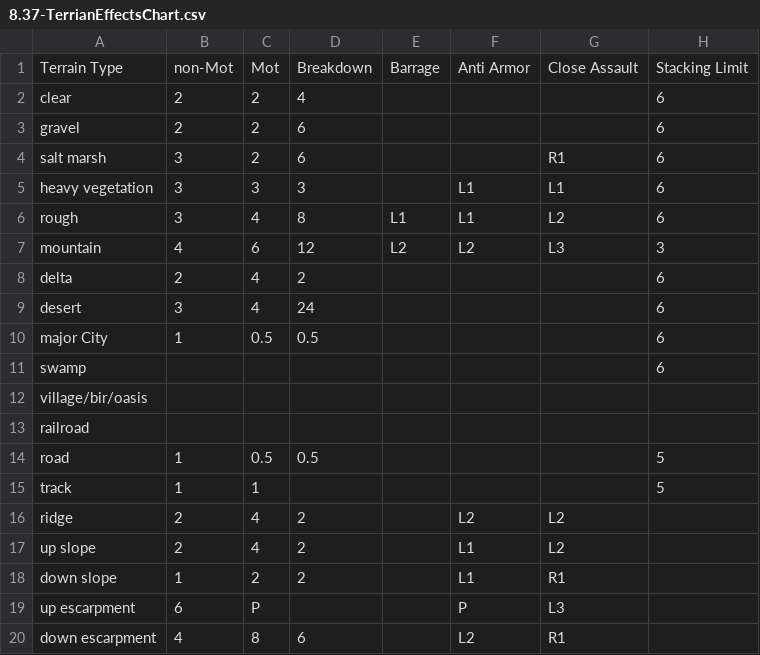
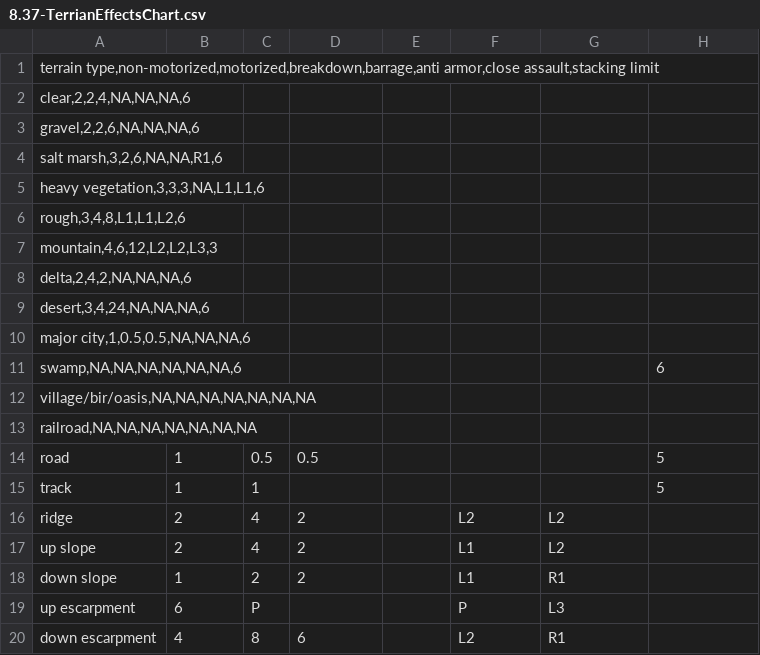
Before and after one commit to bouvdog/CfNA, a CSV file: ChartsAndTables/8.37-TerrianEffectsChart.csv, drawn as a sheet; only a part is shown.

Commit message:
Terrian Effects Chart

```diff
--- a/ChartsAndTables/8.37-TerrianEffectsChart.csv
+++ b/ChartsAndTables/8.37-TerrianEffectsChart.csv
@@ -1,14 +1,14 @@
-Terrain Type	non-Mot	Mot	Breakdown	Barrage	Anti Armor	Close Assault	Stacking Limit
-clear	2	2	4				6
-gravel	2	2	6				6
-salt marsh	3	2	6			R1	6
-heavy vegetation	3	3	3		L1	L1	6
-rough	3	4	8	L1	L1	L2	6
-mountain	4	6	12	L2	L2	L3	3
-delta	2	4	2				6
-desert	3	4	24				6
-major City	1	0.5	0.5				6
-swamp							6
-village/bir/oasis							
-railroad							
+terrain type,non-motorized,motorized,breakdown,barrage,anti armor,close assault,stacking limit
+clear,2,2,4,NA,NA,NA,6
+gravel,2,2,6,NA,NA,NA,6
+salt marsh,3,2,6,NA,NA,R1,6
+heavy vegetation,3,3,3,NA,L1,L1,6
+rough,3,4,8,L1,L1,L2,6
+mountain,4,6,12,L2,L2,L3,3
+delta,2,4,2,NA,NA,NA,6
+desert,3,4,24,NA,NA,NA,6
+major city,1,0.5,0.5,NA,NA,NA,6
+swamp,NA,NA,NA,NA,NA,NA,6							6
+village/bir/oasis,NA,NA,NA,NA,NA,NA,NA							
+railroad,NA,NA,NA,NA,NA,NA,NA							
 road	1	0.5	0.5				5
```
Also changed, not shown: 3 other files.
